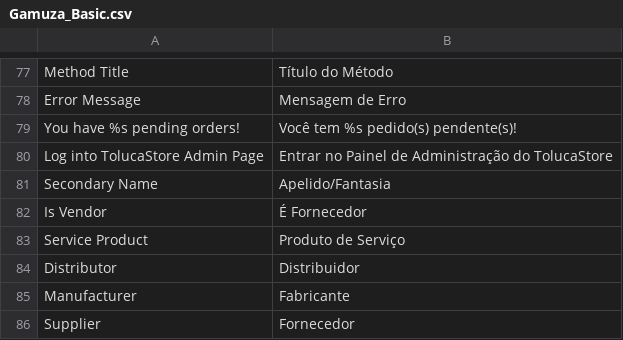
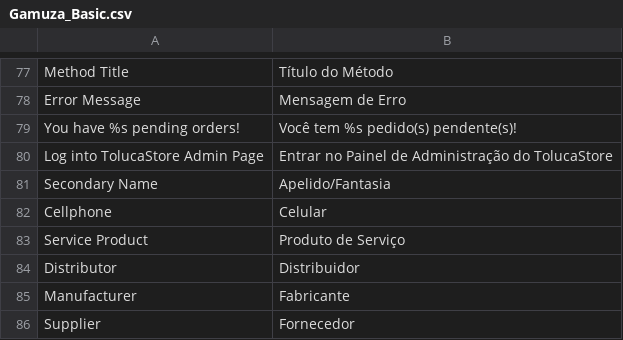
Before and after one commit to gamuzatech/tolucastore-magento, a CSV file: magento-lts-1.9.4.x/app/locale/pt_BR/Gamuza_Basic.csv, drawn as a sheet; only a part is shown, gaps mark what is left out; removed rows and columns are numbered as before the commit, all else as after; the diff names each change by its address in the sheet, - before the commit and + after, or states it on an @@ line.

Commit message:
Atualizado modulo Gamuza_Basic: removido atributo de cliente is_vendor e adicionado atributo de endereço de cliente cellphone

```diff
--- a/magento-lts-1.9.4.x/app/locale/pt_BR/Gamuza_Basic.csv
+++ b/magento-lts-1.9.4.x/app/locale/pt_BR/Gamuza_Basic.csv
-row 82: Is Vendor | É Fornecedor
+row 82: Cellphone | Celular
```
Also changed, not shown: 2 other files.
